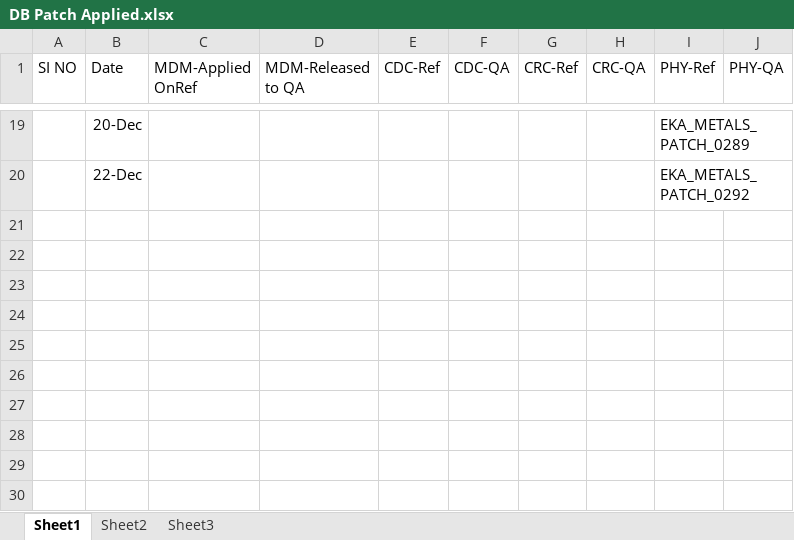
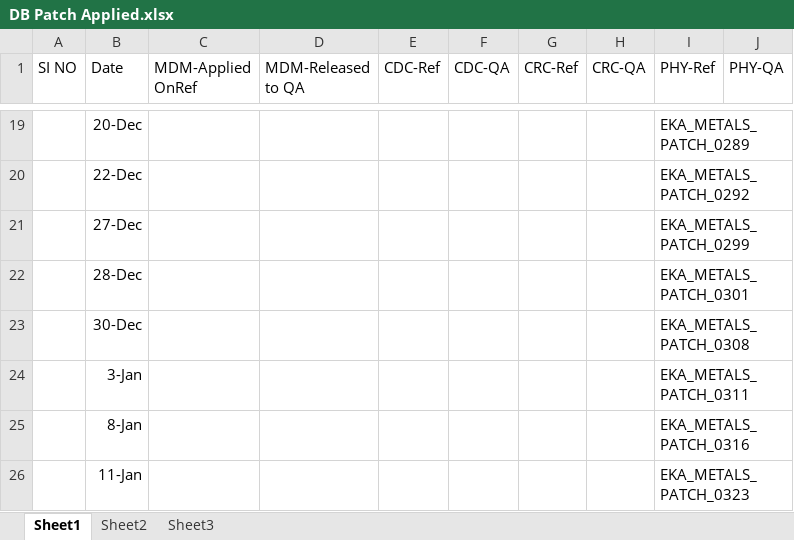
Before and after one commit to anandeka/my-project, an Excel workbook: DB Patch Applied.xlsx, sheet Sheet1, drawn as a sheet; only a part is shown, gaps mark what is left out; values as stored, in another font and other column widths than the file's, no borders; the diff names each change by its address in the sheet, - before the commit and + after, or states it on an @@ line.

Commit message:
Updated

```diff
--- a/DB Patch Applied.xlsx (sheet Sheet1)
+++ b/DB Patch Applied.xlsx (sheet Sheet1)
+row 21:  | 27-Dec |  |  |  |  |  |  | EKA_METALS_PATCH_0299
+row 22:  | 28-Dec |  |  |  |  |  |  | EKA_METALS_PATCH_0301
+row 23:  | 30-Dec |  |  |  |  |  |  | EKA_METALS_PATCH_0308
+row 24:  | 3-Jan |  |  |  |  |  |  | EKA_METALS_PATCH_0311
+row 25:  | 8-Jan |  |  |  |  |  |  | EKA_METALS_PATCH_0316
+row 26:  | 11-Jan |  |  |  |  |  |  | EKA_METALS_PATCH_0323
```
